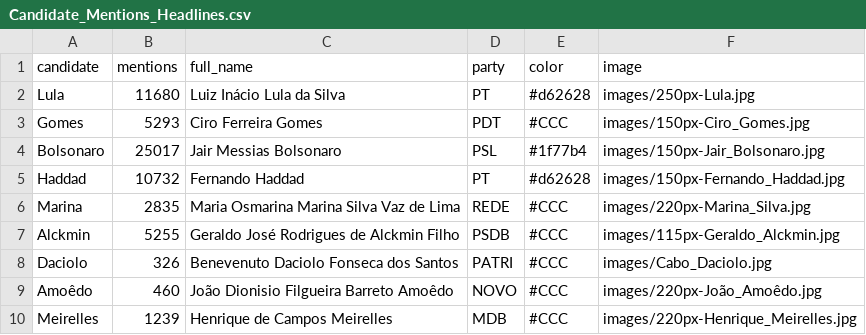
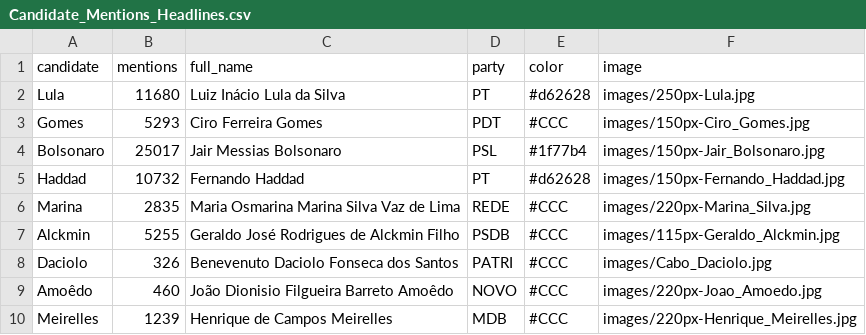
Before and after one commit to NYU-VIS-FALL2018/storytelling-group-2, a CSV file: Candidate_Mentions_Headlines.csv, drawn as a sheet.

Commit message:
Fix image link

```diff
--- a/Candidate_Mentions_Headlines.csv
+++ b/Candidate_Mentions_Headlines.csv
@@ -8,3 +8,3 @@ Alckmin,5255,Geraldo José Rodrigues de Alckmin Filho,PSDB,#CCC,images/115px-Ger
 Daciolo,326,Benevenuto Daciolo Fonseca dos Santos,PATRI,#CCC,images/Cabo_Daciolo.jpg
-Amoêdo,460,João Dionisio Filgueira Barreto Amoêdo,NOVO,#CCC,images/220px-João_Amoêdo.jpg
+Amoêdo,460,João Dionisio Filgueira Barreto Amoêdo,NOVO,#CCC,images/220px-Joao_Amoedo.jpg
 Meirelles,1239,Henrique de Campos Meirelles,MDB,#CCC,images/220px-Henrique_Meirelles.jpg
```
Also changed, not shown: 1 other file.
